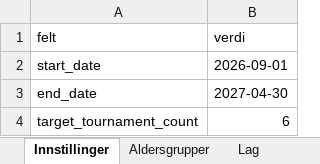
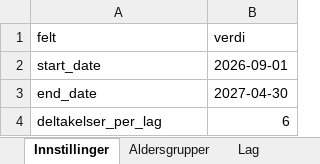
Before and after one commit to niclas-lindgren/hockey, an Excel workbook: input.xlsx, sheet Innstillinger, drawn as a sheet; values as stored, in another font and other column widths than the file's, no borders; the diff names each change by its address in the sheet, - before the commit and + after, or states it on an @@ line.

Commit message:
reframe target_tournament_count as soft per-team participation hint (deltakelser_per_lag)
- Accept Norwegian alias `deltakelser_per_lag` in Stage 1 validation/parsing (#98)
- Update input.xlsx and all docs to use Norwegian field name
- Update planner rules report + docstrings with soft target semantics
- Add feasibility warnings when age groups cannot reasonably meet target
- Add tests for new field name, backward compat, and feasibility warnings

```diff
--- a/input.xlsx (sheet Innstillinger)
+++ b/input.xlsx (sheet Innstillinger)
-A4 (felt): target_tournament_count
+A4 (felt): deltakelser_per_lag
```
Also changed, not shown: 14 other files.
